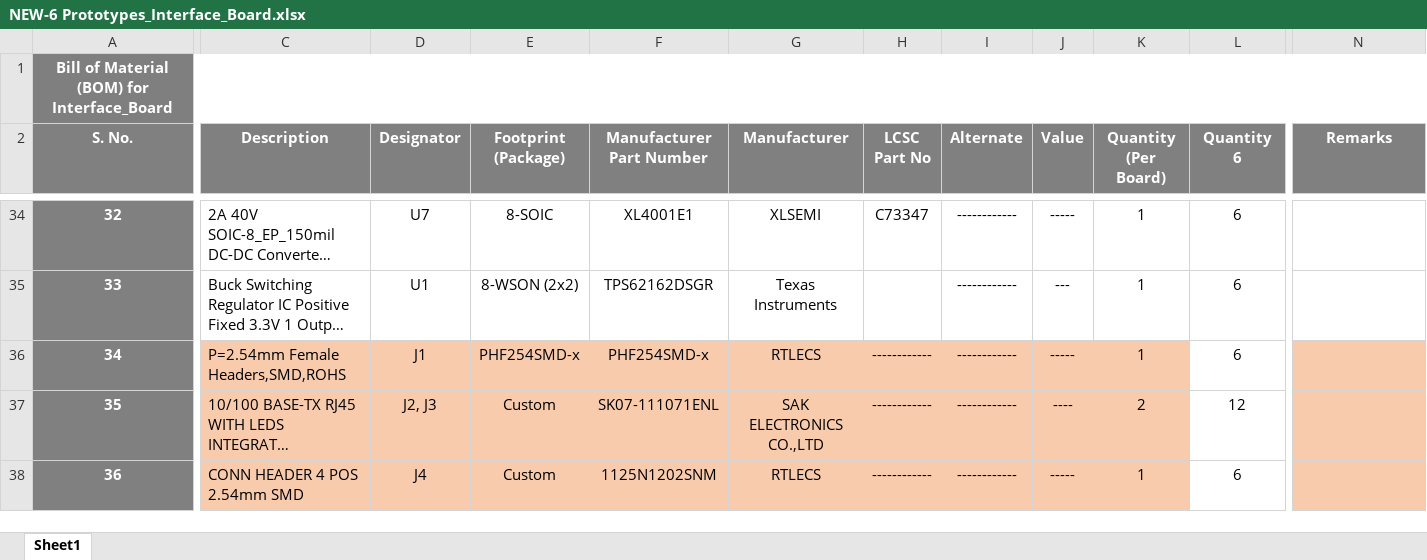
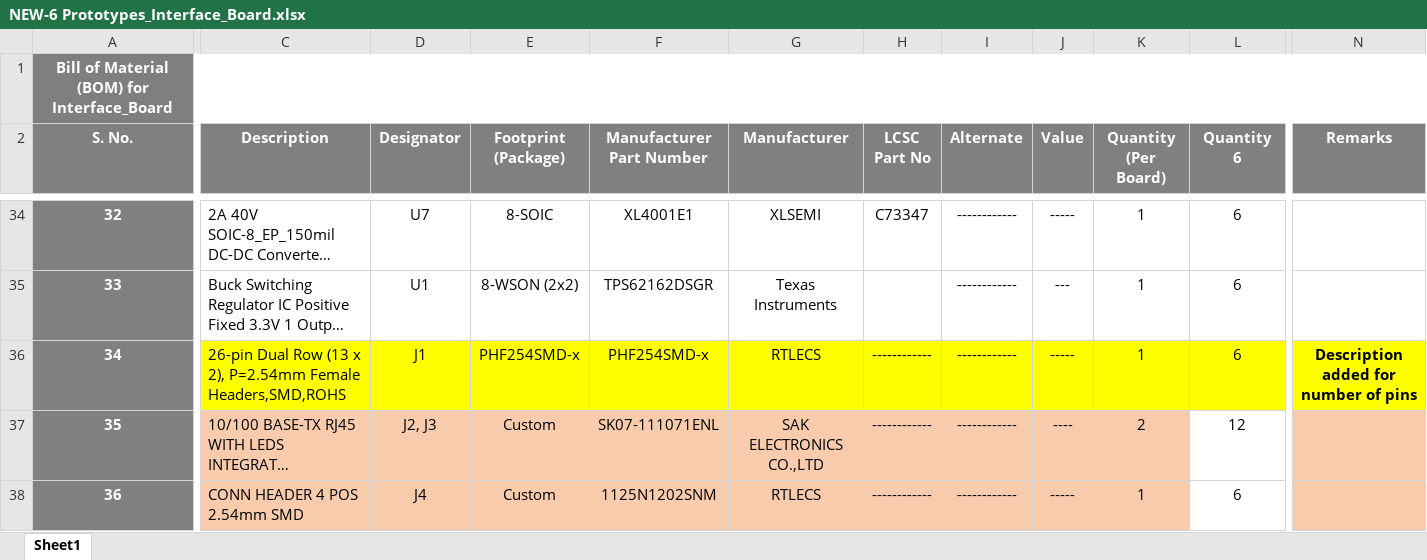
Before and after one commit to eSpark-Backup/christian-raun-ethercat-design, an Excel workbook: Deliverables/Interface_Board/BOM/NEW-6 Prototypes_Interface_Board.xlsx, sheet Sheet1, drawn as a sheet; only a part is shown, gaps mark what is left out; long unchanged cells end in …; values as stored, in another font and other column widths than the file's, no borders; conditional formats not drawn; the diff covers the shown part only; the diff names each change by its address in the sheet, - before the commit and + after, or states it on an @@ line.

```diff
--- a/Deliverables/Interface_Board/BOM/NEW-6 Prototypes_Interface_Board.xlsx (sheet Sheet1)
+++ b/Deliverables/Interface_Board/BOM/NEW-6 Prototypes_Interface_Board.xlsx (sheet Sheet1)
-C36 (Description): P=2.54mm Female Headers,SMD,ROHS
+C36 (Description): 26-pin Dual Row (13 x 2), P=2.54mm Female Headers,SMD,ROHS
-C36:K36 fill: #F8CBAD
+C36:K36 fill: #FFFF00
-L36 fill: none
+L36 fill: #FFFF00
-N36 fill: #F8CBAD
+N36 fill: #FFFF00
-N36 (Remarks): (empty)
+N36 (Remarks): Description added for number of pins
```
Also changed, not shown: cell formats elsewhere in this sheet, Deliverables/Control_Board/BOM/6 prototypes_Control_Board.xlsx, Deliverables/Control_Board/BOM/Altium Generated BOM Control_Board.xlsx.
